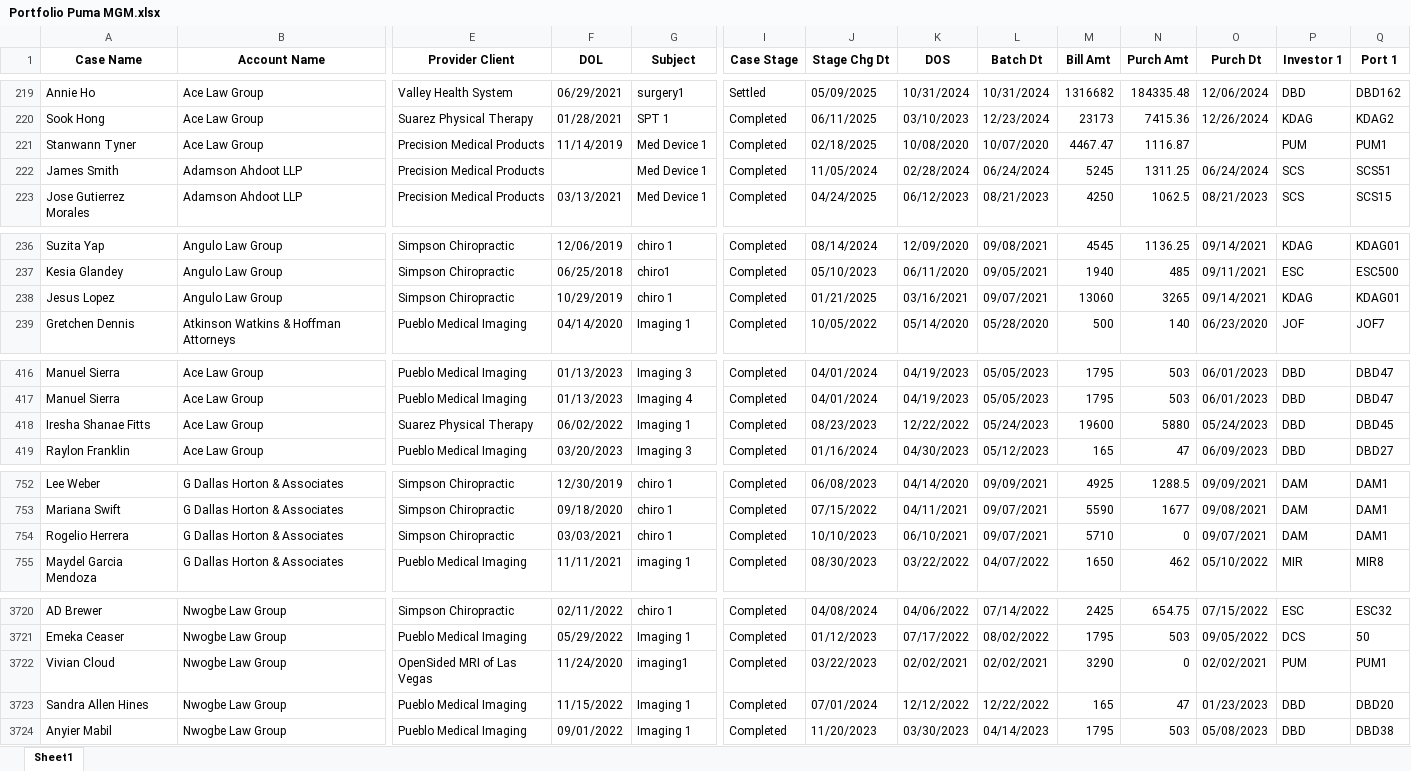
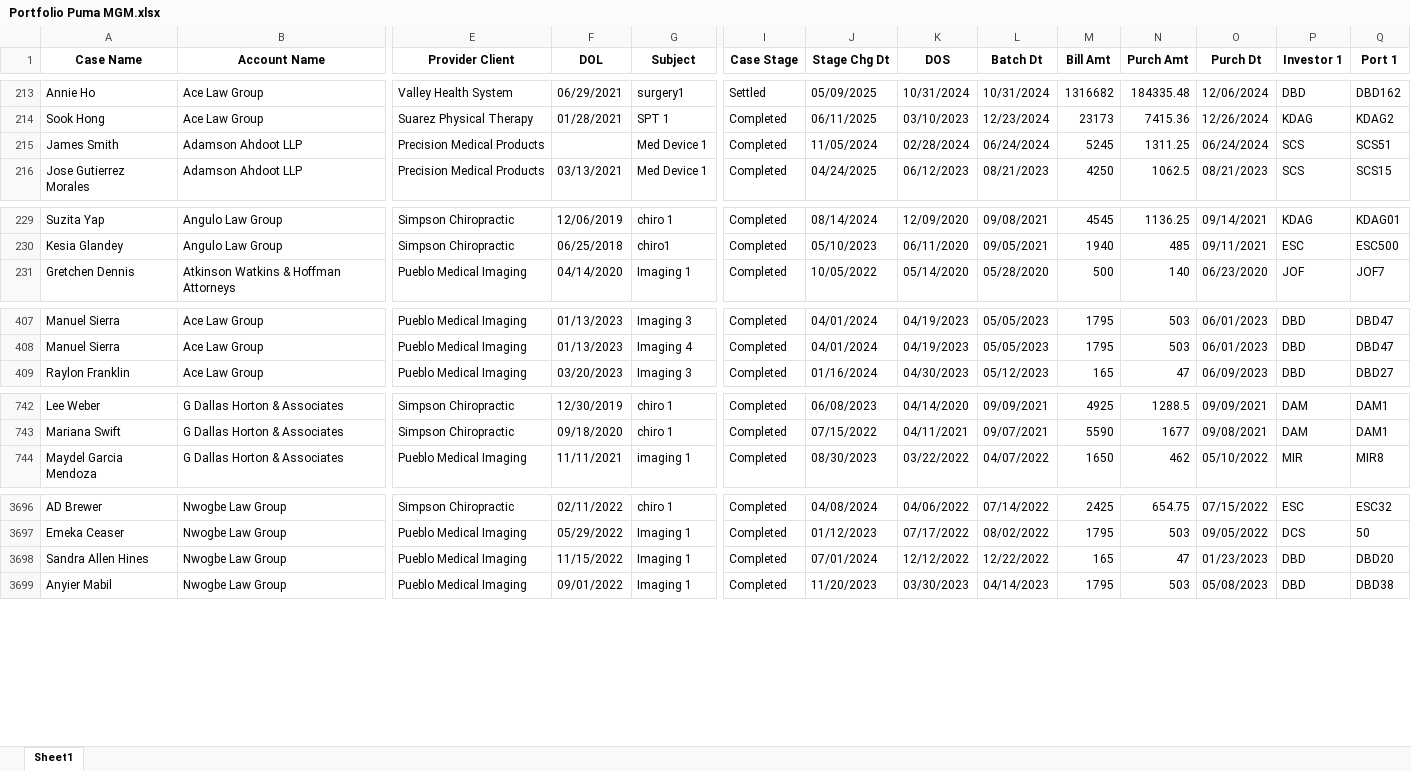
Before and after one commit to cutiepie25/MDD_ProyectoFinal, an Excel workbook: final/Portfolio Puma MGM.xlsx, sheet Sheet1, drawn as a sheet; only a part is shown, gaps mark what is left out; values as stored, in another font and other column widths than the file's, no borders; rows hold the shown columns only; the diff covers the shown part only; the diff names each change by its address in the sheet, - before the commit and + after, or states it on an @@ line.

```diff
--- a/final/Portfolio Puma MGM.xlsx (sheet Sheet1)
+++ b/final/Portfolio Puma MGM.xlsx (sheet Sheet1)
-row 221: Stanwann Tyner | Ace Law Group | Precision Medical Products | 11/14/2019 | Med Device 1 | Completed | 02/18/2025 | 10/08/2020 | 10/07/2020 | 4467.47 | 1116.87 |  | PUM | PUM1
-row 238: Jesus Lopez | Angulo Law Group | Simpson Chiropractic | 10/29/2019 | chiro 1 | Completed | 01/21/2025 | 03/16/2021 | 09/07/2021 | 13060 | 3265 | 09/14/2021 | KDAG | KDAG01
-row 418: Iresha Shanae Fitts | Ace Law Group | Suarez Physical Therapy | 06/02/2022 | Imaging 1 | Completed | 08/23/2023 | 12/22/2022 | 05/24/2023 | 19600 | 5880 | 05/24/2023 | DBD | DBD45
-row 754: Rogelio Herrera | G Dallas Horton & Associates | Simpson Chiropractic | 03/03/2021 | chiro 1 | Completed | 10/10/2023 | 06/10/2021 | 09/07/2021 | 5710 | 0 | 09/07/2021 | DAM | DAM1
-row 3722: Vivian Cloud | Nwogbe Law Group | OpenSided MRI of Las Vegas | 11/24/2020 | imaging1 | Completed | 03/22/2023 | 02/02/2021 | 02/02/2021 | 3290 | 0 | 02/02/2021 | PUM | PUM1
```
Also changed, not shown: 23 removed rows elsewhere in this sheet, 4 other files.
